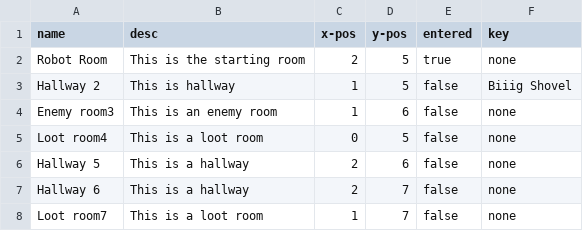
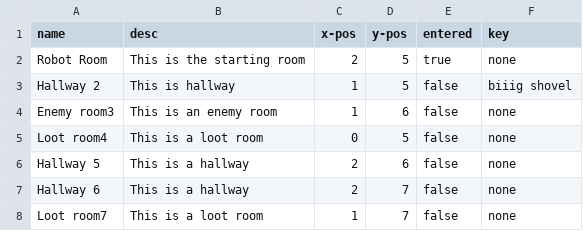
Before and after one commit to loganKinzler/CS320GroupProject_TBAG, a CSV file: src/edu/ycp/cs320/TBAG/tbagdb/res/rooms.csv, drawn as a sheet; only a part is shown.

```diff
--- a/src/edu/ycp/cs320/TBAG/tbagdb/res/rooms.csv
+++ b/src/edu/ycp/cs320/TBAG/tbagdb/res/rooms.csv
@@ -2,3 +2,3 @@ name|desc|x-pos|y-pos|entered|key
 Robot Room|This is the starting room|2|5|true|none
-Hallway 2|This is hallway|1|5|false|Biiig Shovel
+Hallway 2|This is hallway|1|5|false|biiig shovel
 Enemy room3|This is an enemy room|1|6|false|none
```
Also changed, not shown: 3 other files.
